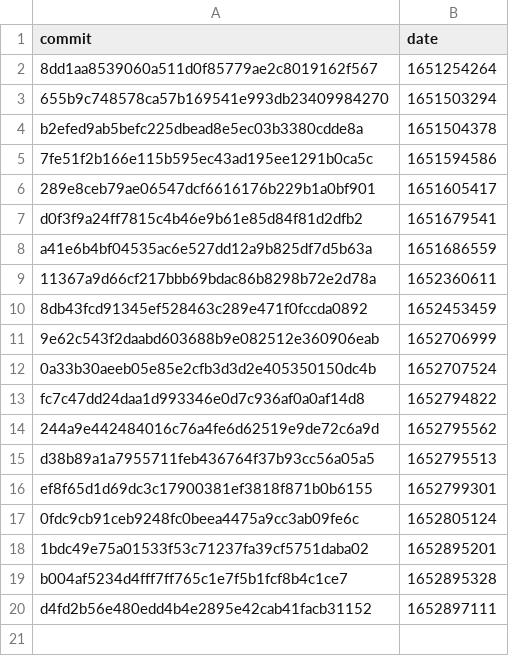
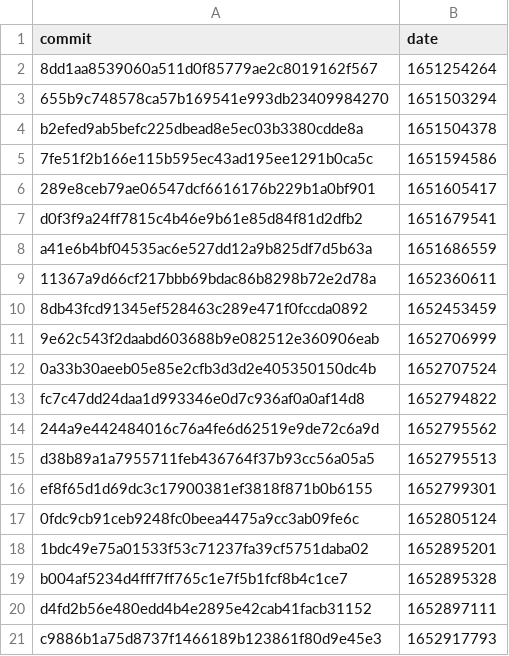
Before and after one commit to google-research/dex-lang, a CSV file: commits.csv, drawn as a sheet; the diff names each change by its address in the sheet, - before the commit and + after, or states it on an @@ line.

```diff
--- a/commits.csv
+++ b/commits.csv
+row 21: c9886b1a75d8737f1466189b123861f80d9e45e3 | 1652917793
```
Also changed, not shown: performance.csv.
